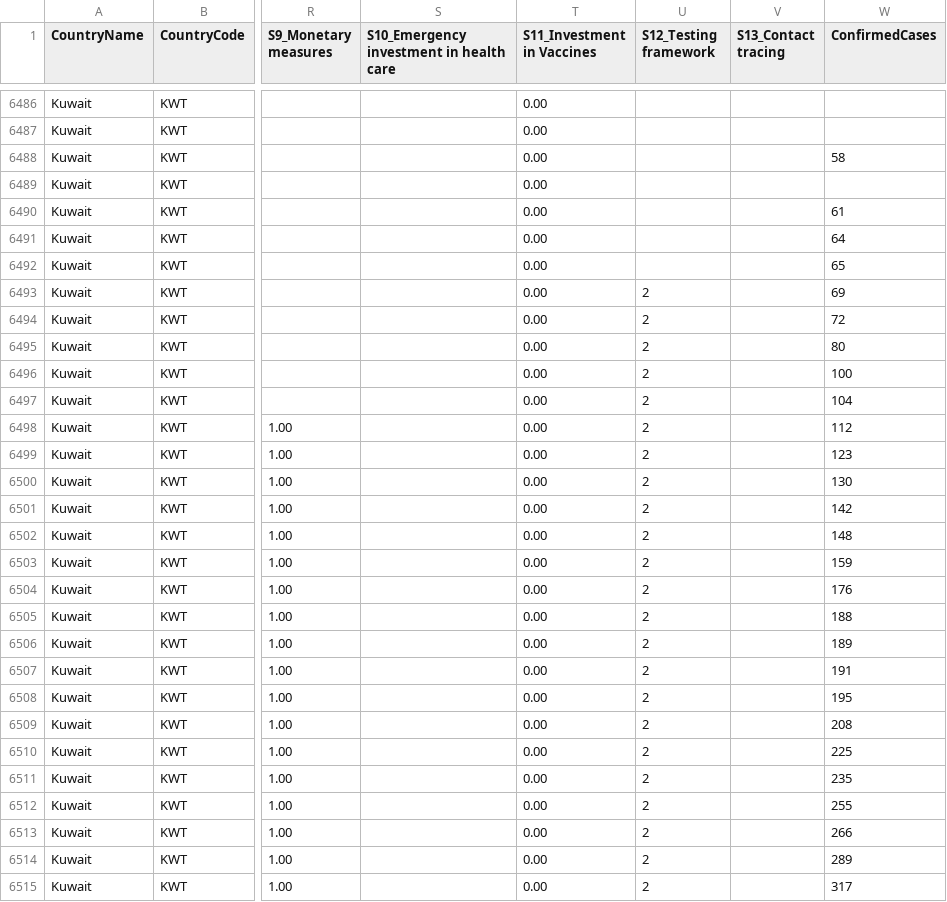
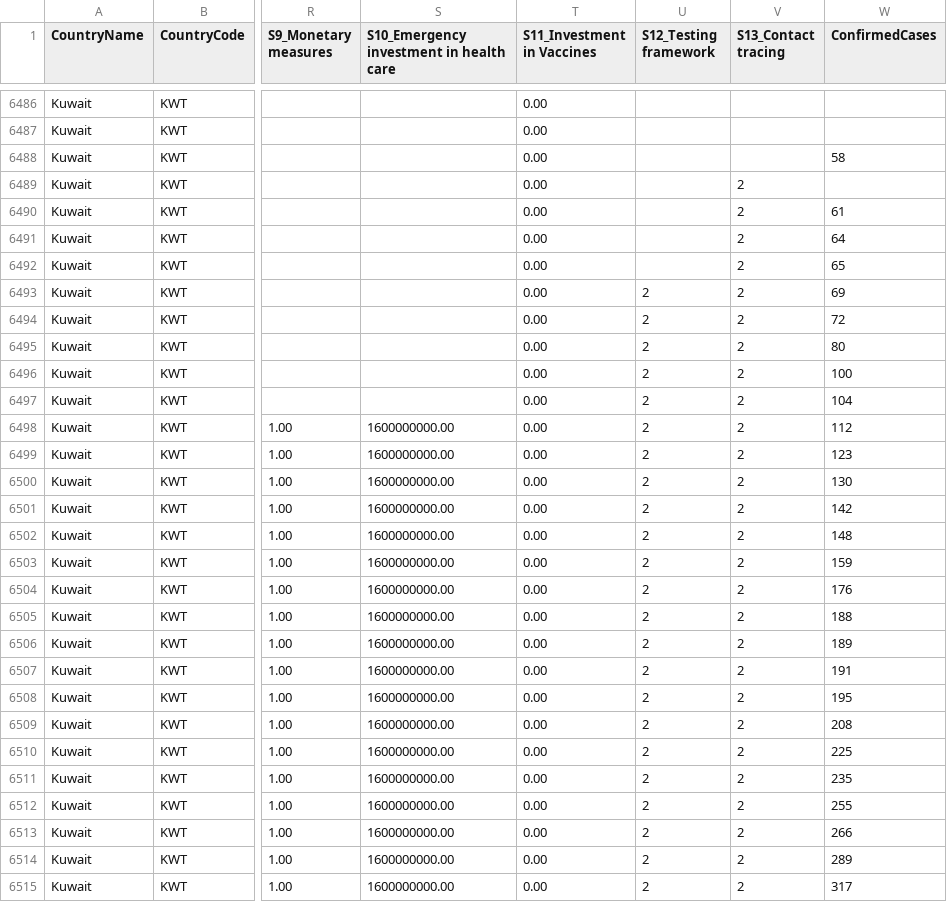
Before and after one commit to OxCGRT/covid-policy-tracker, a CSV file: data/OxCGRT_latest.csv, drawn as a sheet; only a part is shown, gaps mark what is left out; the diff covers the shown part only; the diff names each change by its address in the sheet, - before the commit and + after, or states it on an @@ line.

```diff
--- a/data/OxCGRT_latest.csv
+++ b/data/OxCGRT_latest.csv
-V6489:V6515 (S13_Contact tracing): (empty)
+V6489:V6515 (S13_Contact tracing): 2
-S6498:S6515: (empty)
+S6498:S6515: 1600000000.00
```
Also changed, not shown: 14 edited cells elsewhere in this file.
